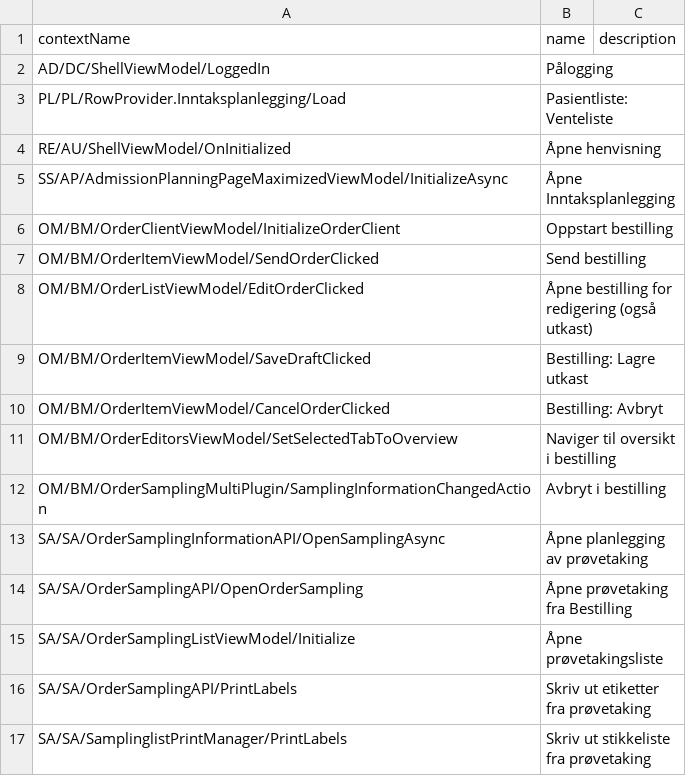
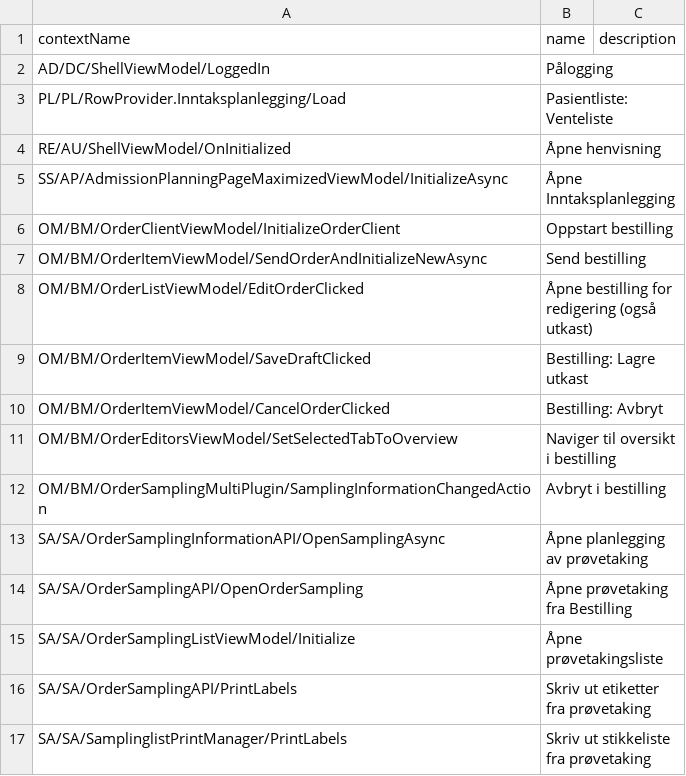
Before and after one commit to DIPSAS/Splunk-Dashboards, a CSV file: datasets/DIPS-Arena-contextName.csv, drawn as a sheet.

Commit message:
Updated DIPS-Arena-contextName.csv

```diff
--- a/datasets/DIPS-Arena-contextName.csv
+++ b/datasets/DIPS-Arena-contextName.csv
@@ -6,3 +6,3 @@ SS/AP/AdmissionPlanningPageMaximizedViewModel/InitializeAsync,Åpne Inntaksplanl
 OM/BM/OrderClientViewModel/InitializeOrderClient,Oppstart bestilling,
-OM/BM/OrderItemViewModel/SendOrderClicked ,Send bestilling,
+OM/BM/OrderItemViewModel/SendOrderAndInitializeNewAsync,Send bestilling,
 OM/BM/OrderListViewModel/EditOrderClicked,Åpne bestilling for redigering (også utkast),
```
